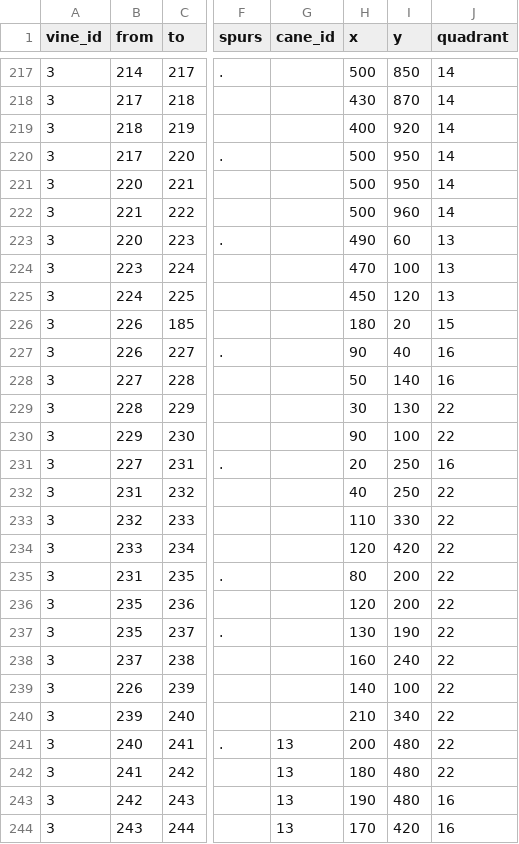
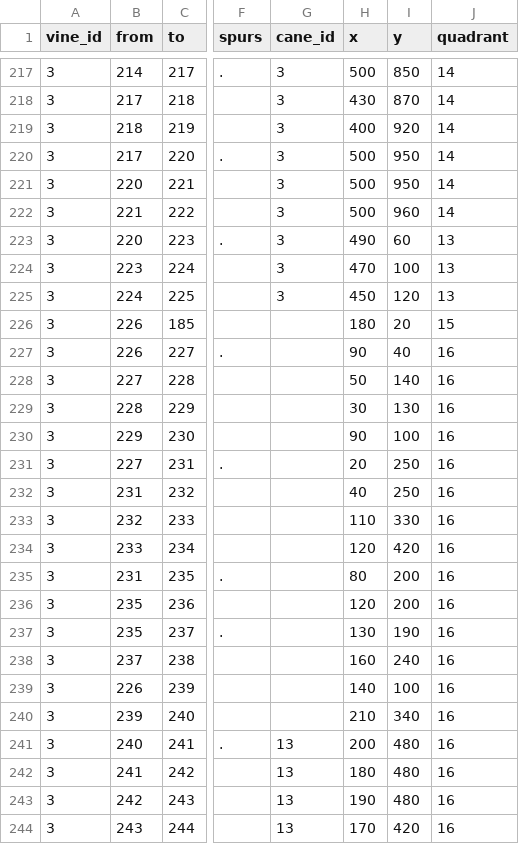
Before and after one commit to patricksnelgar/kiwifruit-graph-theory, a CSV file: input/kiwimac_data_vine3.csv, drawn as a sheet; only a part is shown, gaps mark what is left out; the diff covers the shown part only; the diff names each change by its address in the sheet, - before the commit and + after, or states it on an @@ line.

```diff
--- a/input/kiwimac_data_vine3.csv
+++ b/input/kiwimac_data_vine3.csv
-G217:G225 (cane_id): (empty)
+G217:G225 (cane_id): 3
-J229:J230 (quadrant): 22
+J229:J230 (quadrant): 16
-J232:J242 (quadrant): 22
+J232:J242 (quadrant): 16
```
Also changed, not shown: 152 edited cells elsewhere in this file, input/kiwimac_data_vine1.csv, 8 other files.
